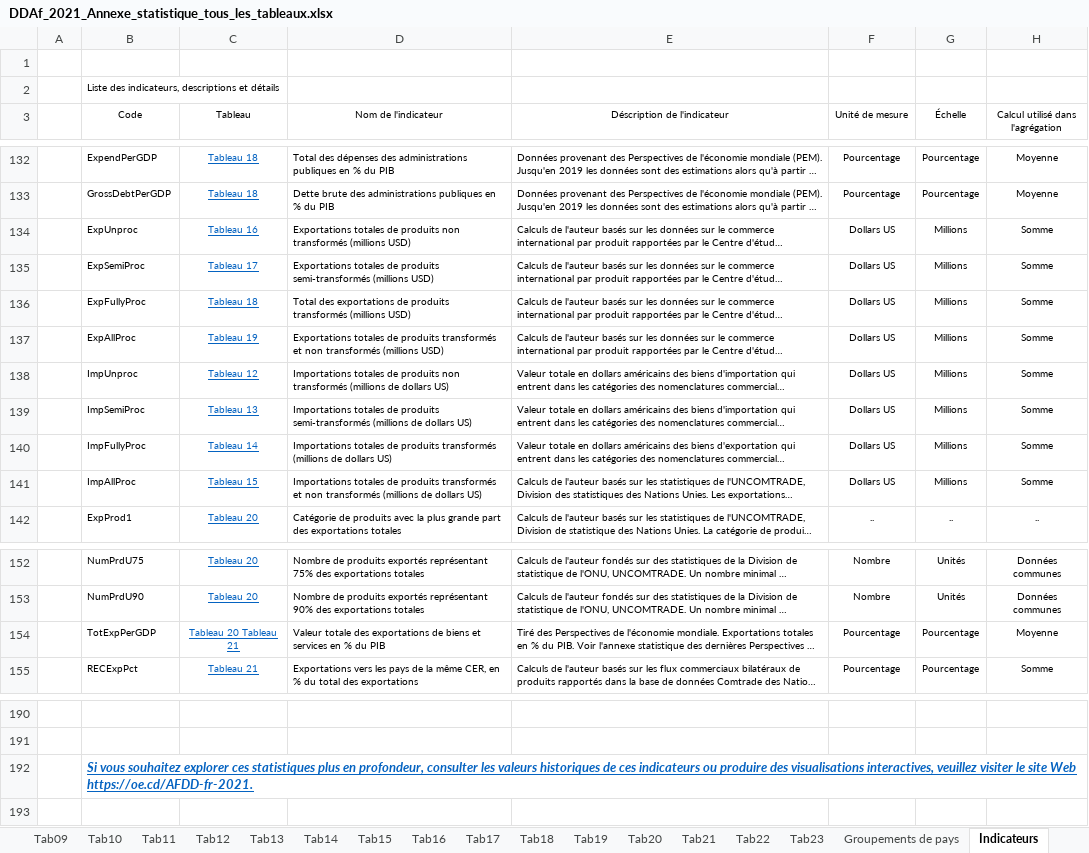
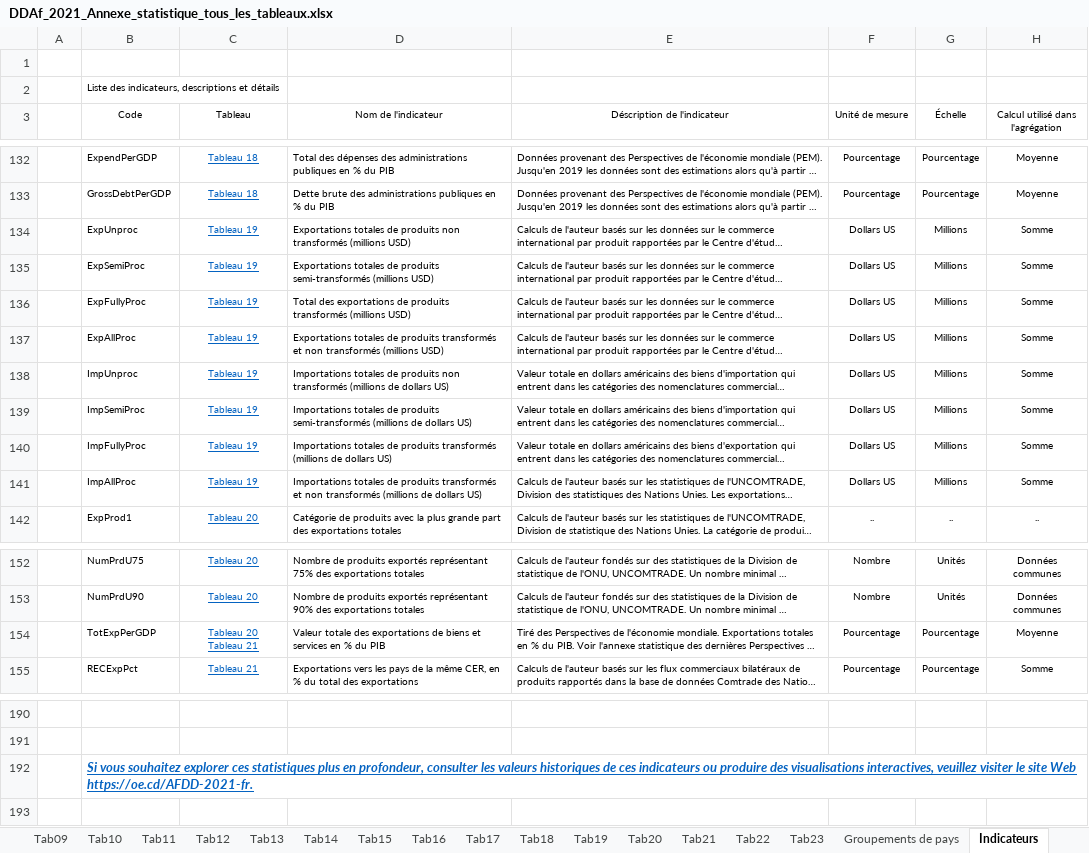
Before and after one commit to AfDDAnnex/AfDDDDAf2021, an Excel workbook: DDAf_2021_Annexe_statistique_tous_les_tableaux.xlsx, sheet Indicateurs, drawn as a sheet; only a part is shown, gaps mark what is left out; long unchanged cells end in …; values as stored, in another font and other column widths than the file's, no borders; table styles not drawn; ↵ is a line break in a cell; the diff names each change by its address in the sheet, - before the commit and + after, or states it on an @@ line.

```diff
--- a/DDAf_2021_Annexe_statistique_tous_les_tableaux.xlsx (sheet Indicateurs)
+++ b/DDAf_2021_Annexe_statistique_tous_les_tableaux.xlsx (sheet Indicateurs)
-C134 (Tableau): Tableau 16
+C134 (Tableau): Tableau 19
-C135 (Tableau): Tableau 17
+C135 (Tableau): Tableau 19
-C136 (Tableau): Tableau 18
+C136 (Tableau): Tableau 19
-C138 (Tableau): Tableau 12
+C138 (Tableau): Tableau 19
-C139 (Tableau): Tableau 13
+C139 (Tableau): Tableau 19
-C140 (Tableau): Tableau 14
+C140 (Tableau): Tableau 19
-C141 (Tableau): Tableau 15
+C141 (Tableau): Tableau 19
-C154 (Tableau): Tableau 20 Tableau 21
+C154 (Tableau): Tableau 20 ↵ Tableau 21
-B192 (Code): …site Web https://oe.cd/AFDD-fr-2021.
+B192 (Code): …site Web https://oe.cd/AFDD-2021-fr.
```
Also changed, not shown: sheet Groupements de pays, sheet Tab16, sheet Tab17, sheet Tab12, sheet Tab13, sheet Tab19, 19 more sheets, formulas that keep their value, charts or pictures, AfDD_2021_Statistical_Annex_all_tables.xlsx.
